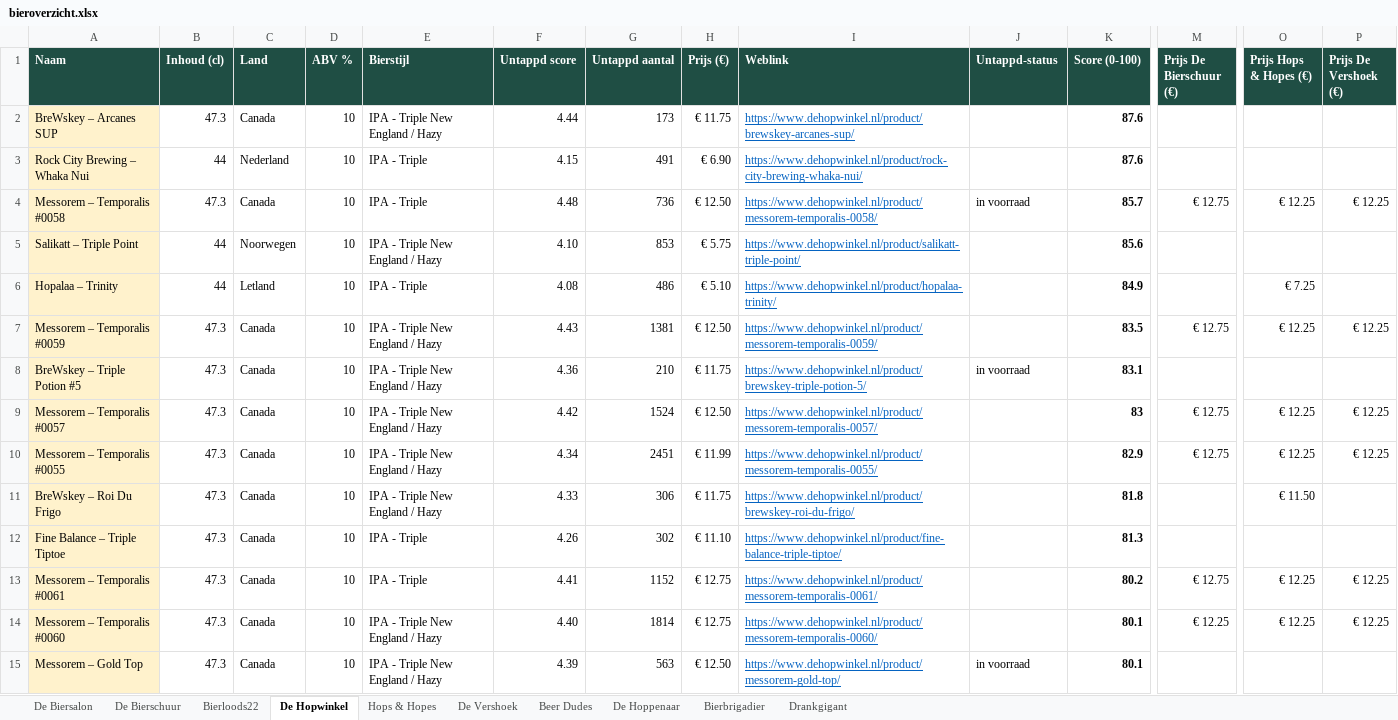
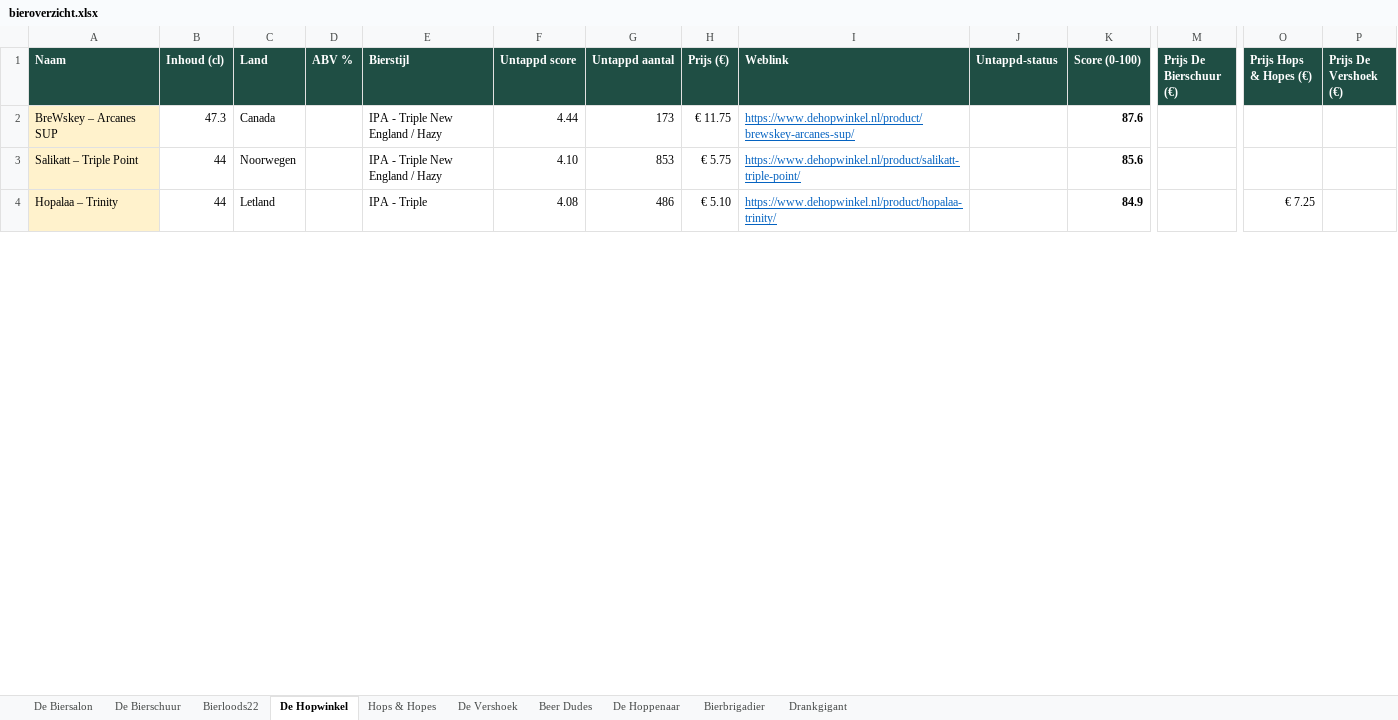
Before and after one commit to RdG-Bier/DeBierScraper, an Excel workbook: docs/bieroverzicht.xlsx, sheet De Hopwinkel, drawn as a sheet; only a part is shown, gaps mark what is left out; values as stored, in another font and other column widths than the file's, no borders; conditional formats not drawn; removed rows and columns are numbered as before the commit, all else as after; rows hold the shown columns only; the diff covers the shown part only; the diff names each change by its address in the sheet, - before the commit and + after, or states it on an @@ line.

```diff
--- a/docs/bieroverzicht.xlsx (sheet De Hopwinkel)
+++ b/docs/bieroverzicht.xlsx (sheet De Hopwinkel)
-D2 (ABV %): 10
+D2 (ABV %): (empty)
-row 3: Rock City Brewing – Whaka Nui | 44 | Nederland | 10 | IPA - Triple | 4.15 | 491 | € 6.90 | https://www.dehopwinkel.nl/product/rock-city-brewing-whaka-nui/ |  | 87.6
-row 4: Messorem – Temporalis #0058 | 47.3 | Canada | 10 | IPA - Triple | 4.48 | 736 | € 12.50 | https://www.dehopwinkel.nl/product/messorem-temporalis-0058/ | in voorraad | 85.7 | € 12.75 | € 12.25 | € 12.25
-D3:D4 (ABV %): 10
+D3:D4 (ABV %): (empty)
-row 7: Messorem – Temporalis #0059 | 47.3 | Canada | 10 | IPA - Triple New England / Hazy | 4.43 | 1381 | € 12.50 | https://www.dehopwinkel.nl/product/messorem-temporalis-0059/ |  | 83.5 | € 12.75 | € 12.25 | € 12.25
-row 8: BreWskey – Triple Potion #5 | 47.3 | Canada | 10 | IPA - Triple New England / Hazy | 4.36 | 210 | € 11.75 | https://www.dehopwinkel.nl/product/brewskey-triple-potion-5/ | in voorraad | 83.1
-row 9: Messorem – Temporalis #0057 | 47.3 | Canada | 10 | IPA - Triple New England / Hazy | 4.42 | 1524 | € 12.50 | https://www.dehopwinkel.nl/product/messorem-temporalis-0057/ |  | 83 | € 12.75 | € 12.25 | € 12.25
-row 10: Messorem – Temporalis #0055 | 47.3 | Canada | 10 | IPA - Triple New England / Hazy | 4.34 | 2451 | € 11.99 | https://www.dehopwinkel.nl/product/messorem-temporalis-0055/ |  | 82.9 | € 12.75 | € 12.25 | € 12.25
-row 11: BreWskey – Roi Du Frigo | 47.3 | Canada | 10 | IPA - Triple New England / Hazy | 4.33 | 306 | € 11.75 | https://www.dehopwinkel.nl/product/brewskey-roi-du-frigo/ |  | 81.8 |  | € 11.50
-row 12: Fine Balance – Triple Tiptoe | 47.3 | Canada | 10 | IPA - Triple | 4.26 | 302 | € 11.10 | https://www.dehopwinkel.nl/product/fine-balance-triple-tiptoe/ |  | 81.3
-row 13: Messorem – Temporalis #0061 | 47.3 | Canada | 10 | IPA - Triple | 4.41 | 1152 | € 12.75 | https://www.dehopwinkel.nl/product/messorem-temporalis-0061/ |  | 80.2 | € 12.75 | € 12.25 | € 12.25
-row 14: Messorem – Temporalis #0060 | 47.3 | Canada | 10 | IPA - Triple New England / Hazy | 4.40 | 1814 | € 12.75 | https://www.dehopwinkel.nl/product/messorem-temporalis-0060/ |  | 80.1 | € 12.25 | € 12.25 | € 12.25
-row 15: Messorem – Gold Top | 47.3 | Canada | 10 | IPA - Triple New England / Hazy | 4.39 | 563 | € 12.50 | https://www.dehopwinkel.nl/product/messorem-gold-top/ | in voorraad | 80.1
```
Also changed, not shown: 7 added rows, 136 removed rows and 71 edited cells elsewhere in this sheet, sheet De Vershoek, sheet Bierloods22, sheet De Biersalon, sheet Hops & Hopes, sheet De Hoppenaar, sheet De Bierschuur, 3 more sheets, 34 other files.
